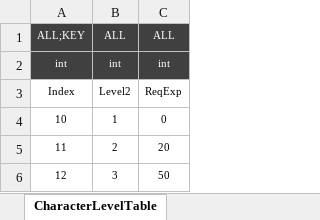
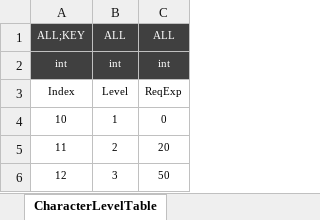
Before and after one commit to Reodit/Project_Advence, an Excel workbook: Assets/ExcelDatas/CharacterLevelTableData.xlsx, sheet CharacterLevelTable, drawn as a sheet; only a part is shown; values as stored, in another font and other column widths than the file's, no borders; table styles not drawn; the diff names each change by its address in the sheet, - before the commit and + after, or states it on an @@ line.

Commit message:
[선욱] 레벨 테이블 수정
[선욱] 레벨 테이블 수정

```diff
--- a/Assets/ExcelDatas/CharacterLevelTableData.xlsx (sheet CharacterLevelTable)
+++ b/Assets/ExcelDatas/CharacterLevelTableData.xlsx (sheet CharacterLevelTable)
-B3: Level2
+B3: Level
```
